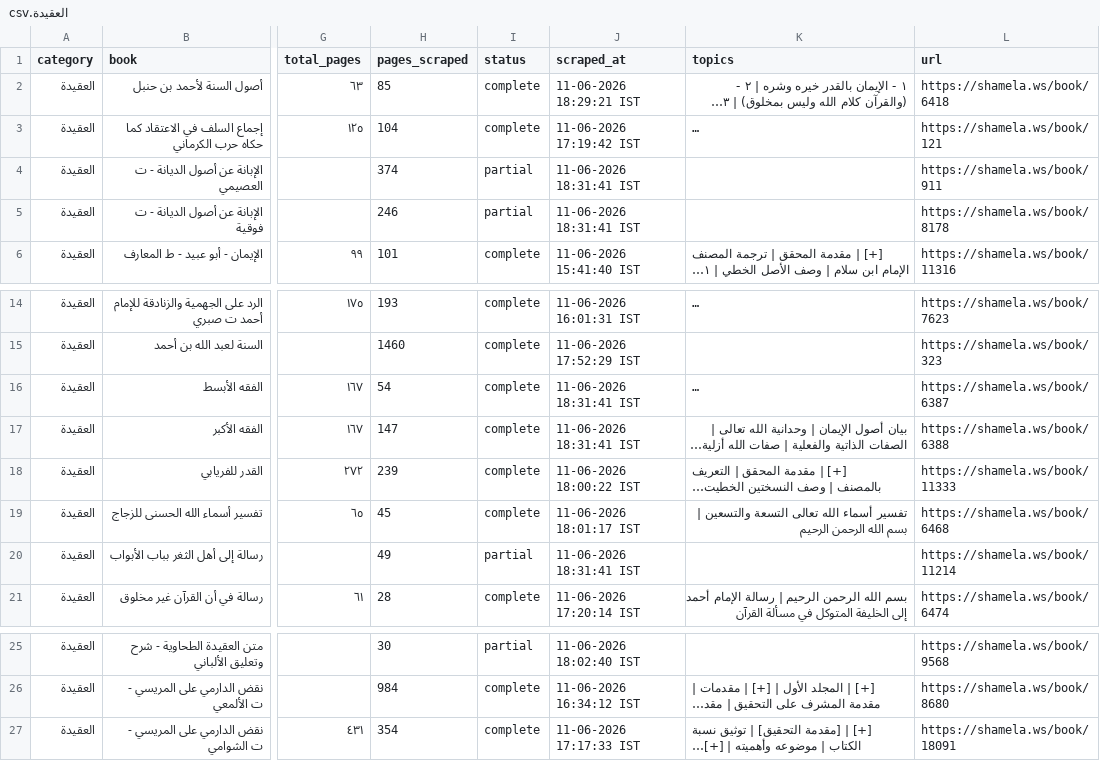
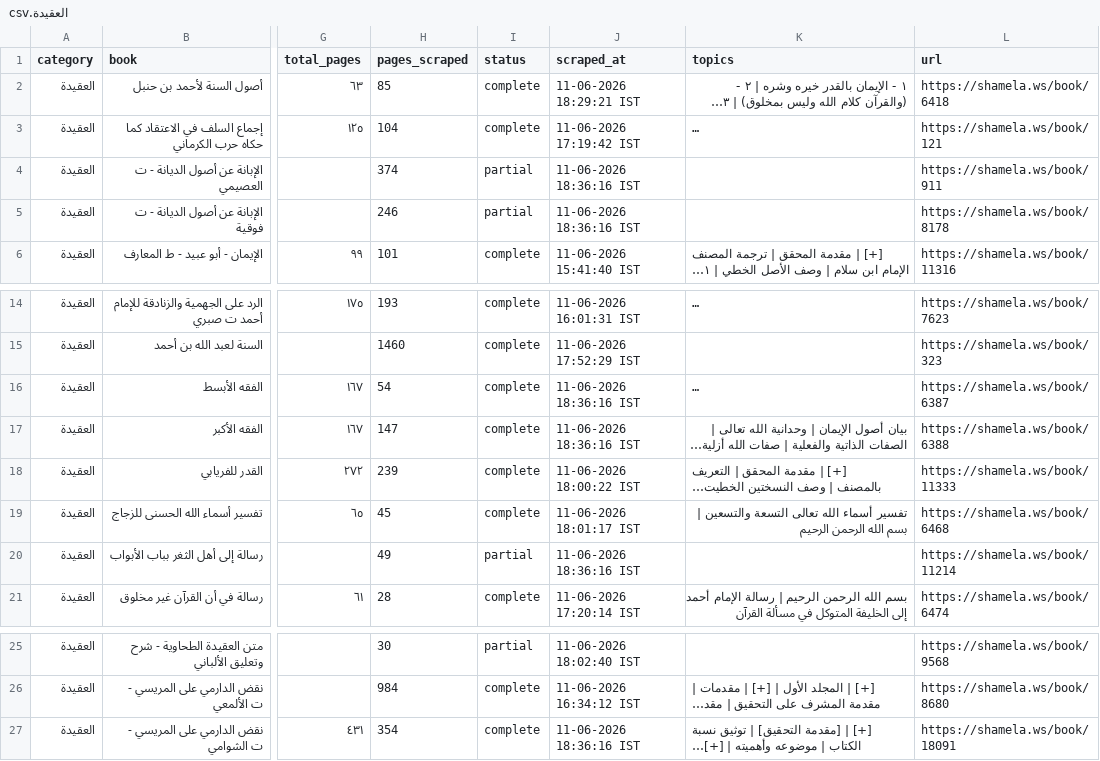
Before and after one commit to farhan281/al-qalam-project, a CSV file: shamela_output/reports/العقيدة.csv, drawn as a sheet; only a part is shown, gaps mark what is left out; long unchanged cells end in …; the diff names each change by its address in the sheet, - before the commit and + after, or states it on an @@ line.

```diff
--- a/shamela_output/reports/العقيدة.csv
+++ b/shamela_output/reports/العقيدة.csv
-J4:J5 (scraped_at): 11-06-2026 18:31:41 IST
+J4:J5 (scraped_at): 11-06-2026 18:36:16 IST
-J16:J17 (scraped_at): 11-06-2026 18:31:41 IST
+J16:J17 (scraped_at): 11-06-2026 18:36:16 IST
-J20 (scraped_at): 11-06-2026 18:31:41 IST
+J20 (scraped_at): 11-06-2026 18:36:16 IST
-J27 (scraped_at): 11-06-2026 17:17:33 IST
+J27 (scraped_at): 11-06-2026 18:36:16 IST
```
Also changed, not shown: shamela_output/التجويد_والقراءات/التجويد_والقراءات.csv, shamela_output/المنطق/المنطق.csv, 1 other file.
